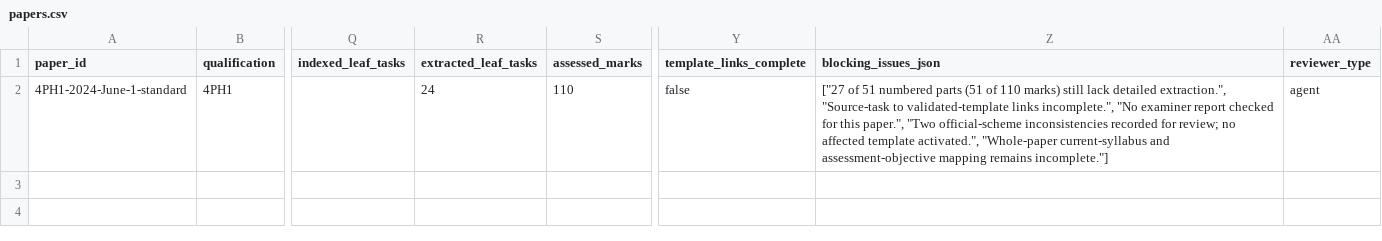
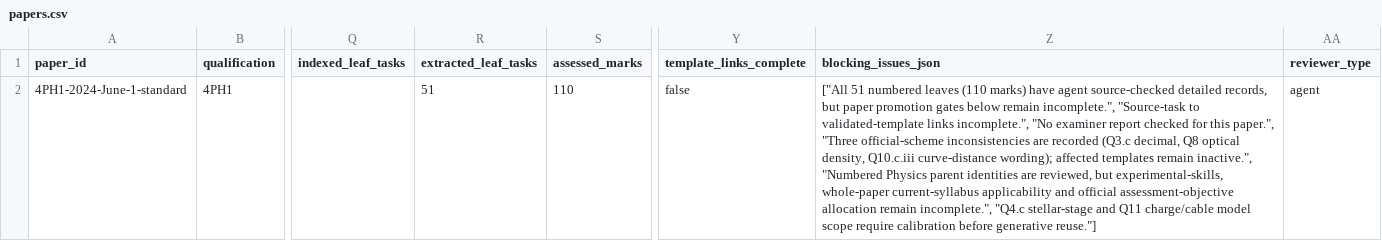
Before and after one commit to peterpeterpeter111/igcses, a CSV file: research/ledger/v1/papers.csv, drawn as a sheet; only a part is shown, gaps mark what is left out; the diff names each change by its address in the sheet, - before the commit and + after, or states it on an @@ line.

Commit message:
research: mirror local ff5e9c6 Physics detailed records and syllabus parents

```diff
--- a/research/ledger/v1/papers.csv
+++ b/research/ledger/v1/papers.csv
-R2 (extracted_leaf_tasks): 24
+R2 (extracted_leaf_tasks): 51
-Z2 (blocking_issues_json): ["27 of 51 numbered parts (51 of 110 marks) still lack detailed extraction.", "Source-task to validated-template links incomplete.", "No examiner report checked for this paper.", "Two official-scheme inconsistencies recorded for review; no affected template activated.", "Whole-paper current-syllabus and assessment-objective mapping remains incomplete."]
+Z2 (blocking_issues_json): ["All 51 numbered leaves (110 marks) have agent source-checked detailed records, but paper promotion gates below remain incomplete.", "Source-task to validated-template links incomplete.", "No examiner report checked for this paper.", "Three official-scheme inconsistencies are recorded (Q3.c decimal, Q8 optical density, Q10.c.iii curve-distance wording); affected templates remain inactive.", "Numbered Physics parent identities are reviewed, but experimental-skills, whole-paper current-syllabus applicability and official assessment-objective allocation remain incomplete.", "Q4.c stellar-stage and Q11 charge/cable model scope require calibration before generative reuse."]
```
Also changed, not shown: 14 other files.
